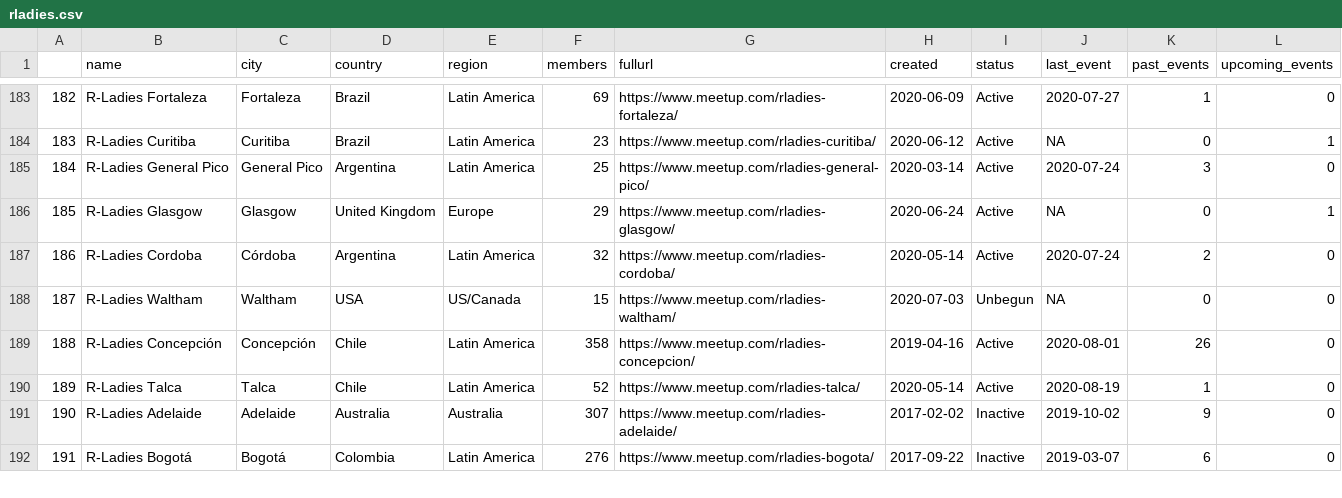
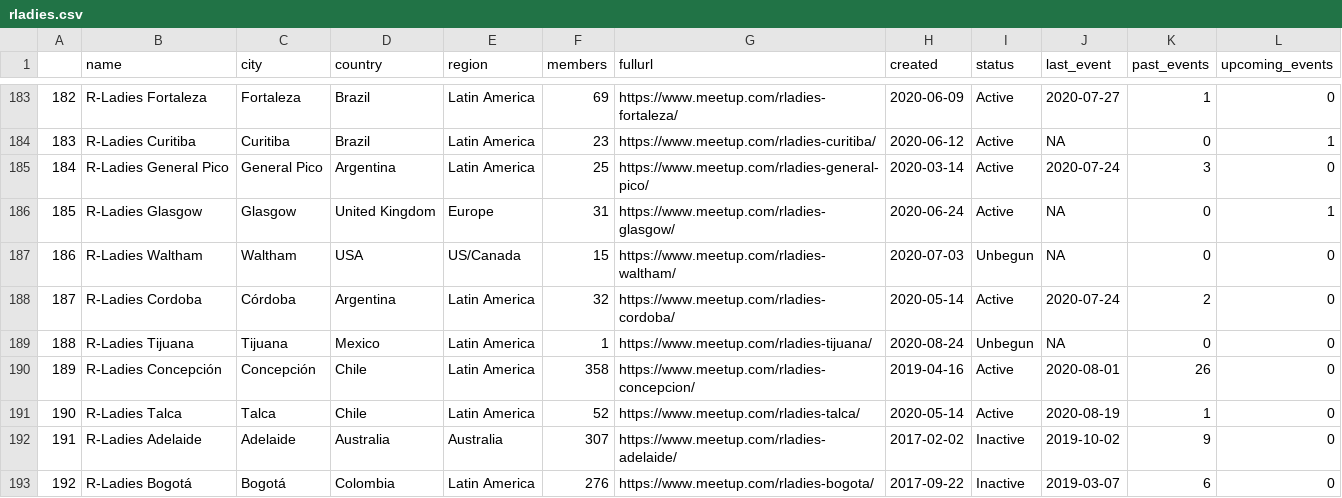
Before and after one commit to benubah/r-community-explorer, a CSV file: docs/data/rladies.csv, drawn as a sheet; only a part is shown, gaps mark what is left out; the diff covers the shown part only; the diff names each change by its address in the sheet, - before the commit and + after, or states it on an @@ line.

```diff
--- a/docs/data/rladies.csv
+++ b/docs/data/rladies.csv
@@ column A renumbered from row 8 down @@
-F186 (members): 29
+F186 (members): 31
@@ row 188 moved to row 187: 186 @@
+row 189: 188 | R-Ladies Tijuana | Tijuana | Mexico | Latin America | 1 | https://www.meetup.com/rladies-tijuana/ | 2020-08-24 | Unbegun | NA | 0 | 0
```
Also changed, not shown: 5 added rows, 5 removed rows, 7 moved rows and 31 edited cells elsewhere in this file, docs/data/rladies_hosts.csv, docs/data/rugs.csv, 6 other files.
